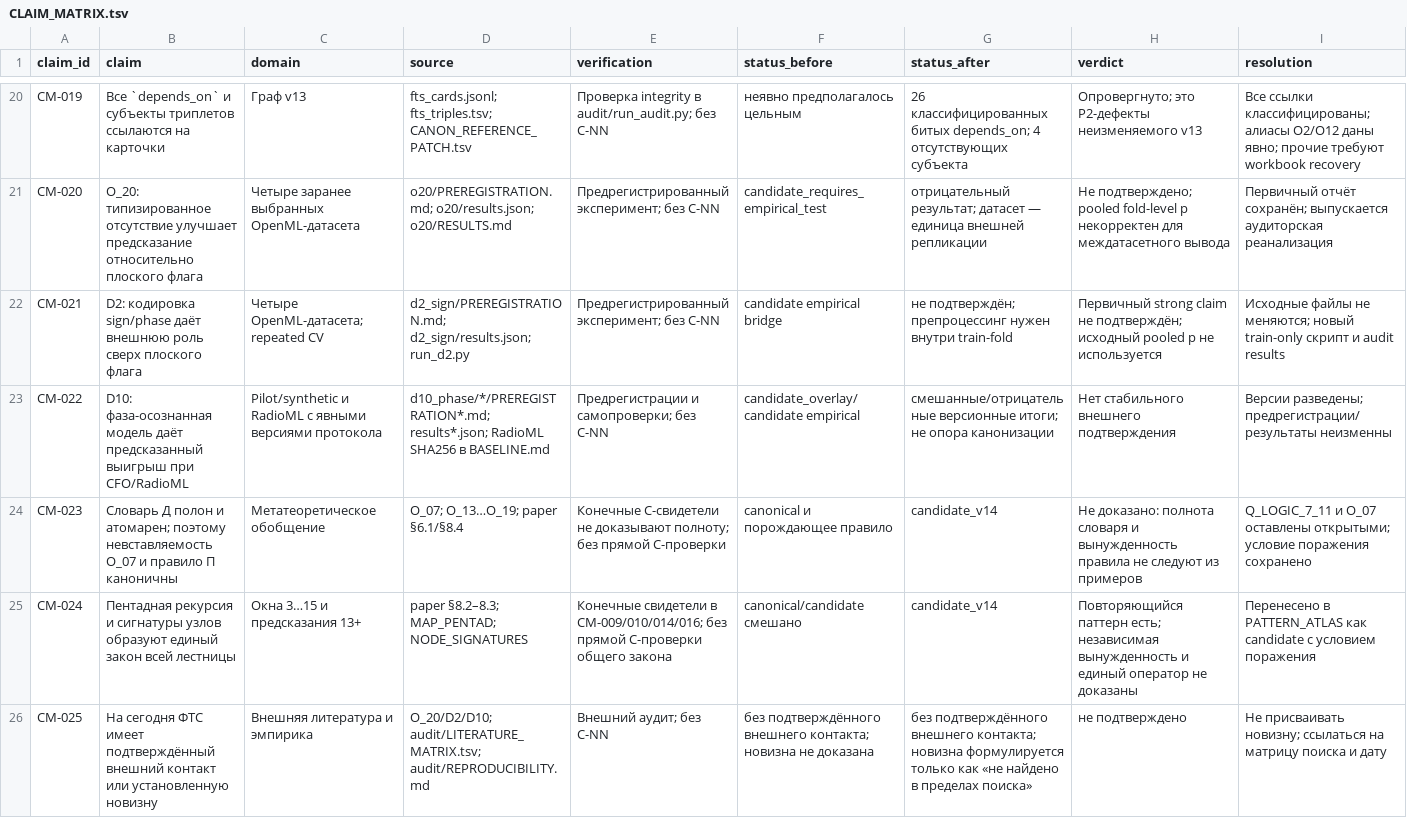
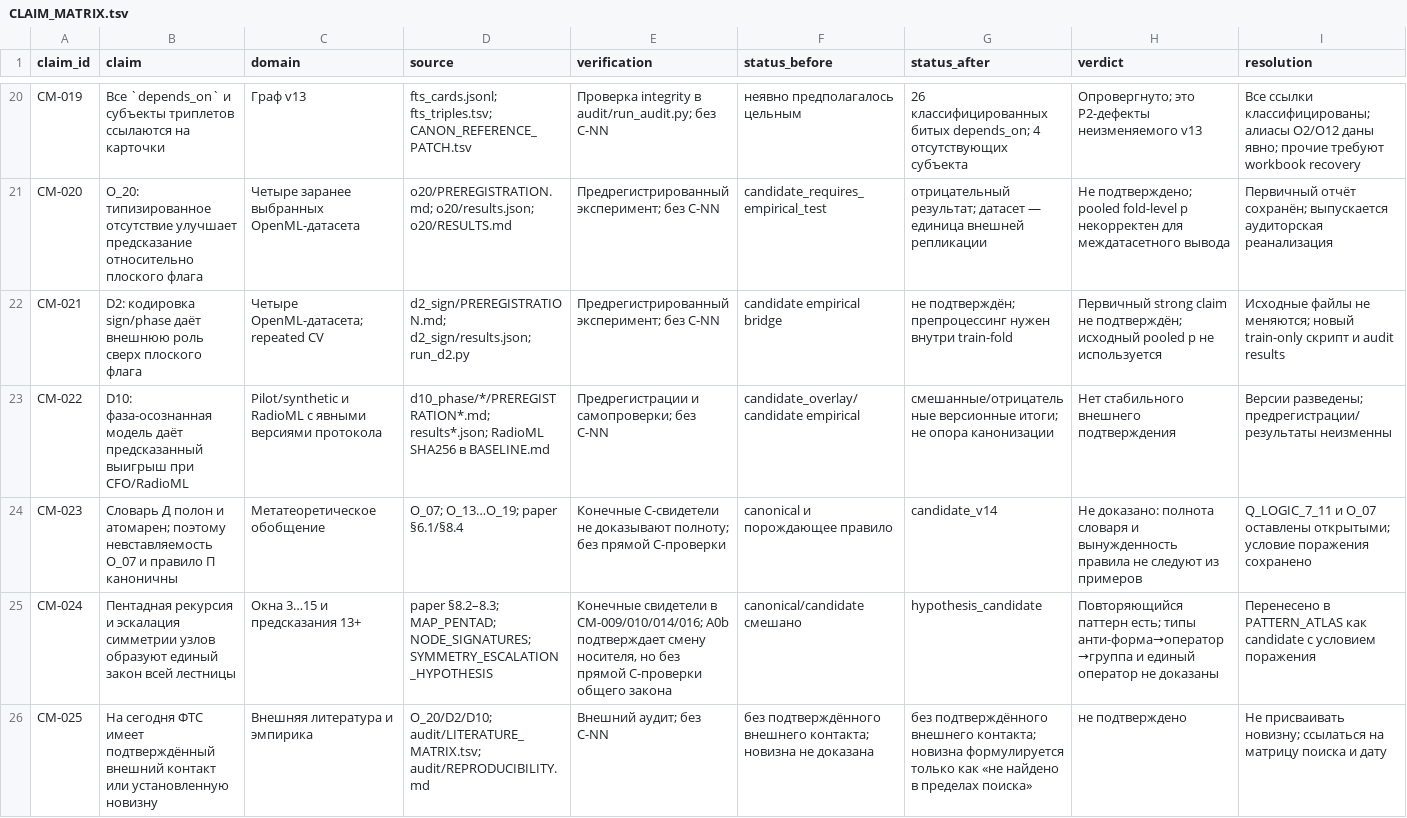
Before and after one commit to mcdos529665-gif/FTS-Validation, a TSV file: work/v14_rebuild/audit/CLAIM_MATRIX.tsv, drawn as a sheet; only a part is shown, gaps mark what is left out.

```diff
--- a/work/v14_rebuild/audit/CLAIM_MATRIX.tsv
+++ b/work/v14_rebuild/audit/CLAIM_MATRIX.tsv
@@ -24,3 +24,3 @@ CM-022	D10: фаза-осознанная модель даёт предсказ
 CM-023	Словарь Д полон и атомарен; поэтому невставляемость O_07 и правило П каноничны	Метатеоретическое обобщение	O_07; O_13…O_19; paper §6.1/§8.4	Конечные C-свидетели не доказывают полноту; без прямой C-проверки	canonical и порождающее правило	candidate_v14	Не доказано: полнота словаря и вынужденность правила не следуют из примеров	Q_LOGIC_7_11 и O_07 оставлены открытыми; условие поражения сохранено
-CM-024	Пентадная рекурсия и сигнатуры узлов образуют единый закон всей лестницы	Окна 3…15 и предсказания 13+	paper §8.2–8.3; MAP_PENTAD; NODE_SIGNATURES	Конечные свидетели в CM-009/010/014/016; без прямой C-проверки общего закона	canonical/candidate смешано	candidate_v14	Повторяющийся паттерн есть; независимая вынужденность и единый оператор не доказаны	Перенесено в PATTERN_ATLAS как candidate с условием поражения
+CM-024	Пентадная рекурсия и эскалация симметрии узлов образуют единый закон всей лестницы	Окна 3…15 и предсказания 13+	paper §8.2–8.3; MAP_PENTAD; NODE_SIGNATURES; SYMMETRY_ESCALATION_HYPOTHESIS	Конечные свидетели в CM-009/010/014/016; A0b подтверждает смену носителя, но без прямой C-проверки общего закона	canonical/candidate смешано	hypothesis_candidate	Повторяющийся паттерн есть; типы анти-форма→оператор→группа и единый оператор не доказаны	Перенесено в PATTERN_ATLAS как candidate с условием поражения
 CM-025	На сегодня ФТС имеет подтверждённый внешний контакт или установленную новизну	Внешняя литература и эмпирика	O_20/D2/D10; audit/LITERATURE_MATRIX.tsv; audit/REPRODUCIBILITY.md	Внешний аудит; без C-NN	без подтверждённого внешнего контакта; новизна не доказана	без подтверждённого внешнего контакта; новизна формулируется только как «не найдено в пределах поиска»	не подтверждено	Не присваивать новизну; ссылаться на матрицу поиска и дату
```
Also changed, not shown: work/v14_rebuild/audit/PATTERN_ATLAS.tsv, work/v14_rebuild/audit/PATTERN_OQ_MAP.tsv, 27 other files.
